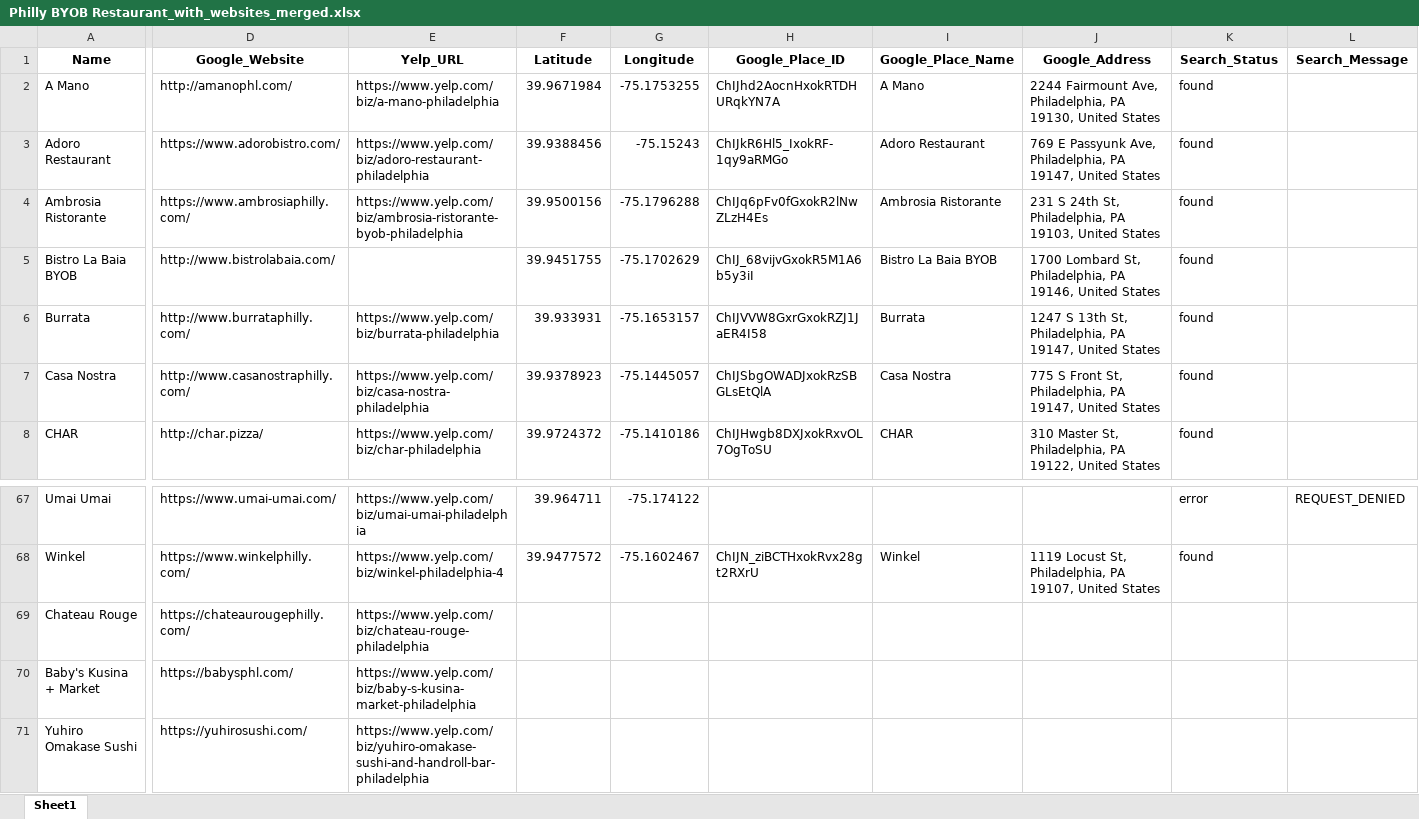
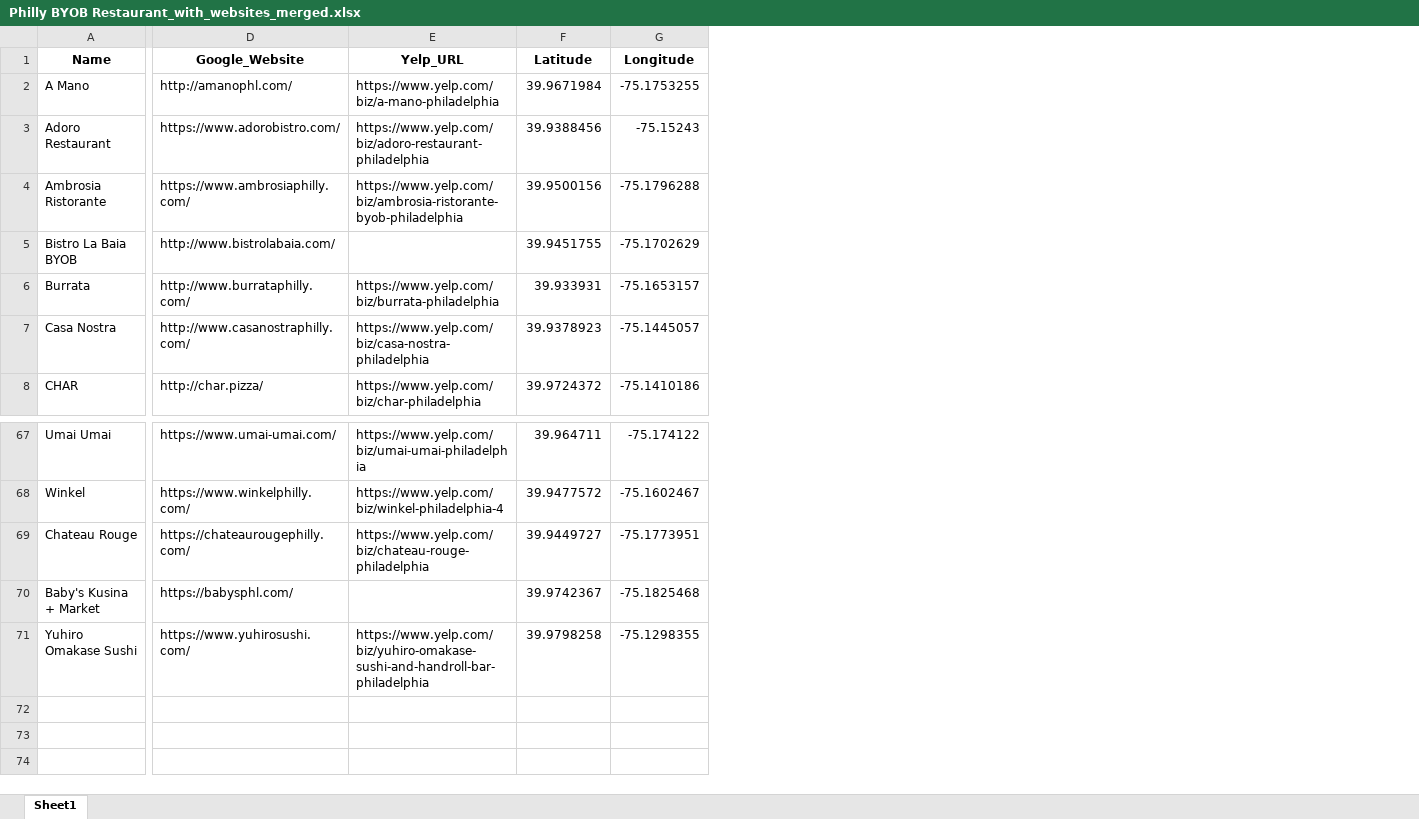
Before and after one commit to Neil515/byob-philly, an Excel workbook: philly_yelp_crawler/data/Philly BYOB Restaurant_with_websites_merged.xlsx, sheet Sheet1, drawn as a sheet; only a part is shown, gaps mark what is left out; values as stored, in another font and other column widths than the file's, no borders; the diff names each change by its address in the sheet, - before the commit and + after, or states it on an @@ line.

Commit message:
Update Philly BYOB Restaurant_with_websites_merged.xlsx

```diff
--- a/philly_yelp_crawler/data/Philly BYOB Restaurant_with_websites_merged.xlsx (sheet Sheet1)
+++ b/philly_yelp_crawler/data/Philly BYOB Restaurant_with_websites_merged.xlsx (sheet Sheet1)
-column H (Google_Place_ID), rows 2-8: ChIJhd2AocnHxokRTDHURqkYN7A | ChIJkR6Hl5_IxokRF-1qy9aRMGo | ChIJq6pFv0fGxokR2lNwZLzH4Es | ChIJ_68vijvGxokR5M1A6b5y3iI | ChIJVVW8GxrGxokRZJ1JaER4I58 | ChIJSbgOWADJxokRzSBGLsEtQlA | ChIJHwgb8DXJxokRxvOL7OgToSU; row 68: ChIJN_ziBCTHxokRvx28gt2RXrU
-column I (Google_Place_Name), rows 2-8: A Mano | Adoro Restaurant | Ambrosia Ristorante | Bistro La Baia BYOB | Burrata | Casa Nostra | CHAR; row 68: Winkel
-column J (Google_Address), rows 2-8: 2244 Fairmount Ave, Philadelphia, PA 19130, United States | 769 E Passyunk Ave, Philadelphia, PA 19147, United States | 231 S 24th St, Philadelphia, PA 19103, United States | 1700 Lombard St, Philadelphia, PA 19146, United States | 1247 S 13th St, Philadelphia, PA 19147, United States | 775 S Front St, Philadelphia, PA 19147, United States | 310 Master St, Philadelphia, PA 19122, United States; row 68: 1119 Locust St, Philadelphia, PA 19107, United States
-column K (Search_Status), rows 2-8: all found; rows 67-68: error | found
-column L (Search_Message), row 67: REQUEST_DENIED
-F69 (Latitude): (empty)
+F69 (Latitude): 39.9449727
-G69 (Longitude): (empty)
+G69 (Longitude): -75.1773951
-E70 (Yelp_URL): https://www.yelp.com/biz/baby-s-kusina-market-philadelphia
+E70 (Yelp_URL): (empty)
-F70 (Latitude): (empty)
+F70 (Latitude): 39.9742367
-G70 (Longitude): (empty)
+G70 (Longitude): -75.1825468
-D71 (Google_Website): https://yuhirosushi.com/
+D71 (Google_Website): https://www.yuhirosushi.com/
-F71 (Latitude): (empty)
+F71 (Latitude): 39.9798258
-G71 (Longitude): (empty)
+G71 (Longitude): -75.1298355
```
